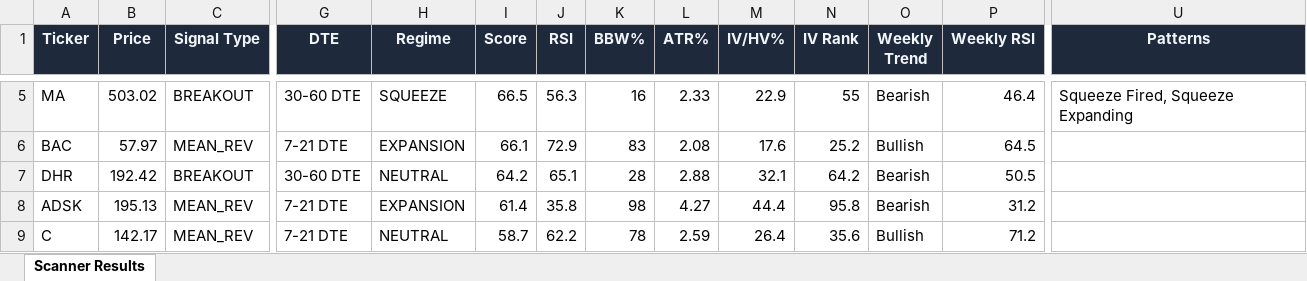
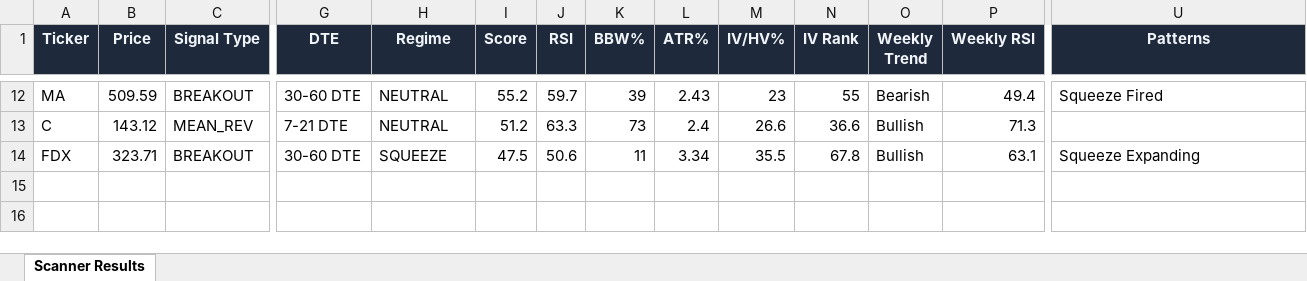
Before and after one commit to 6000rr4n/BM-screener, an Excel workbook: output/scanner_results.xlsx, sheet Scanner Results, drawn as a sheet; only a part is shown, gaps mark what is left out; values as stored, in another font and other column widths than the file's, no borders; removed rows and columns are numbered as before the commit, all else as after; rows hold the shown columns only; the diff covers the shown part only; the diff names each change by its address in the sheet, - before the commit and + after, or states it on an @@ line.

```diff
--- a/output/scanner_results.xlsx (sheet Scanner Results)
+++ b/output/scanner_results.xlsx (sheet Scanner Results)
-B12 (Price): 503.02
+B12 (Price): 509.59
-H12 (Regime): SQUEEZE
+H12 (Regime): NEUTRAL
-I12 (Score): 66.5
+I12 (Score): 55.2
-J12 (RSI): 56.3
+J12 (RSI): 59.7
-K12 (BBW%): 16
+K12 (BBW%): 39
-L12 (ATR%): 2.33
+L12 (ATR%): 2.43
-M12 (IV/HV%): 22.9
+M12 (IV/HV%): 23
-P12 (Weekly RSI): 46.4
+P12 (Weekly RSI): 49.4
-U12 (Patterns): Squeeze Fired, Squeeze Expanding
+U12 (Patterns): Squeeze Fired
-row 6: BAC | 57.97 | MEAN_REV | 7-21 DTE | EXPANSION | 66.1 | 72.9 | 83 | 2.08 | 17.6 | 25.2 | Bullish | 64.5
-row 7: DHR | 192.42 | BREAKOUT | 30-60 DTE | NEUTRAL | 64.2 | 65.1 | 28 | 2.88 | 32.1 | 64.2 | Bearish | 50.5
-row 8: ADSK | 195.13 | MEAN_REV | 7-21 DTE | EXPANSION | 61.4 | 35.8 | 98 | 4.27 | 44.4 | 95.8 | Bearish | 31.2
-B13 (Price): 142.17
+B13 (Price): 143.12
-I13 (Score): 58.7
+I13 (Score): 51.2
-J13 (RSI): 62.2
+J13 (RSI): 63.3
-K13 (BBW%): 78
+K13 (BBW%): 73
-L13 (ATR%): 2.59
+L13 (ATR%): 2.4
-M13 (IV/HV%): 26.4
+M13 (IV/HV%): 26.6
-N13 (IV Rank): 35.6
+N13 (IV Rank): 36.6
-P13 (Weekly RSI): 71.2
+P13 (Weekly RSI): 71.3
+row 14: FDX | 323.71 | BREAKOUT | 30-60 DTE | SQUEEZE | 47.5 | 50.6 | 11 | 3.34 | 35.5 | 67.8 | Bullish | 63.1 | Squeeze Expanding
```
Also changed, not shown: 7 added rows and 28 edited cells elsewhere in this sheet, 1 other file.
